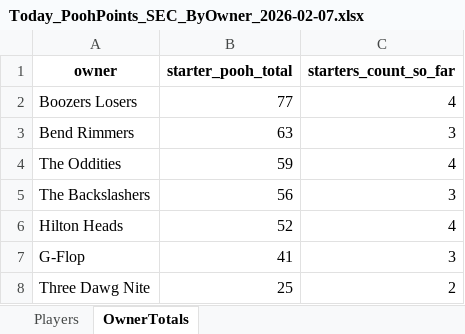
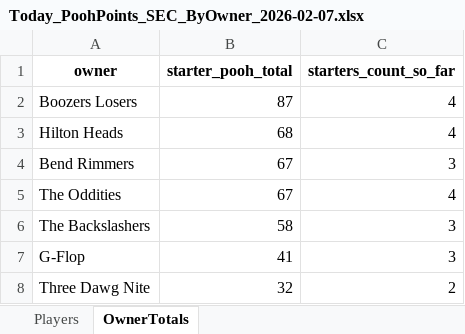
Before and after one commit to hal9000moncrief-dotcom/Pooh-League, an Excel workbook: docs/Today_PoohPoints_SEC_ByOwner_2026-02-07.xlsx, sheet OwnerTotals, drawn as a sheet; values as stored, in another font and other column widths than the file's, no borders; removed rows and columns are numbered as before the commit, all else as after; the diff names each change by its address in the sheet, - before the commit and + after, or states it on an @@ line.

Commit message:
Pooh Points: normal 20260207

```diff
--- a/docs/Today_PoohPoints_SEC_ByOwner_2026-02-07.xlsx (sheet OwnerTotals)
+++ b/docs/Today_PoohPoints_SEC_ByOwner_2026-02-07.xlsx (sheet OwnerTotals)
-B2 (starter_pooh_total): 77
+B2 (starter_pooh_total): 87
+row 3: Hilton Heads | 68 | 4
-B4 (starter_pooh_total): 63
+B4 (starter_pooh_total): 67
-B5 (starter_pooh_total): 59
+B5 (starter_pooh_total): 67
-B6 (starter_pooh_total): 56
+B6 (starter_pooh_total): 58
-row 6: Hilton Heads | 52 | 4
-B8 (starter_pooh_total): 25
+B8 (starter_pooh_total): 32
```
Also changed, not shown: sheet Players, 3 other files.
